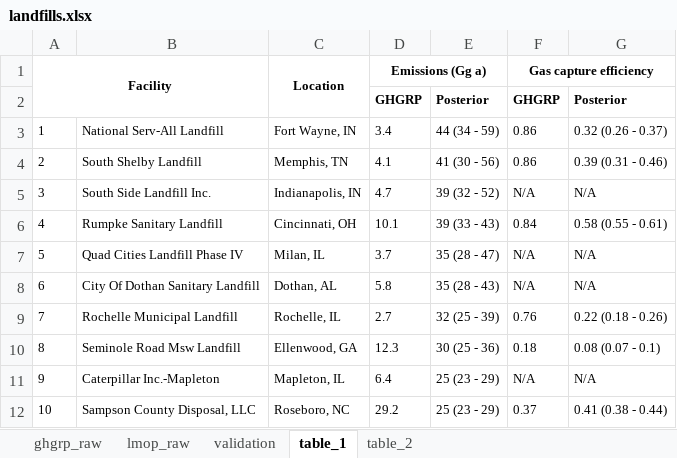
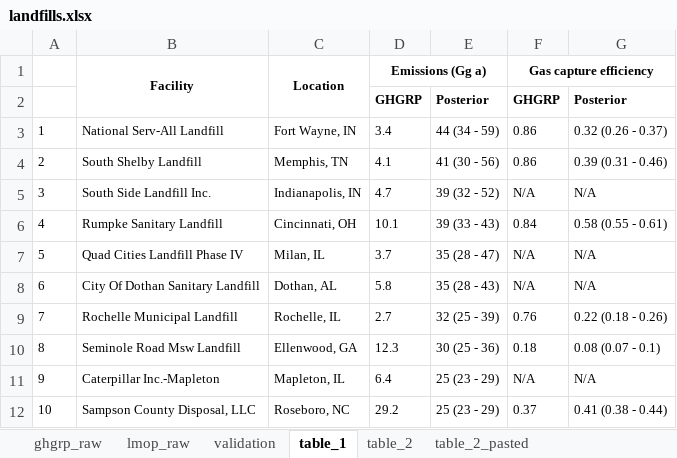
Before and after one commit to hannahnesser/TROPOMI_inversion, an Excel workbook: paper/landfills.xlsx, sheet table_1, drawn as a sheet; values as stored, in another font and other column widths than the file's, no borders; the diff names each change by its address in the sheet, - before the commit and + after, or states it on an @@ line.

Commit message:
Paper tables

```diff
--- a/paper/landfills.xlsx (sheet table_1)
+++ b/paper/landfills.xlsx (sheet table_1)
+sheet tab: table_2_pasted
-A1: Facility
+A1: (empty)
-A1:B2 merged
-B1: (empty)
+B1: Facility
+B1:B2 merged
```
Also changed, not shown: sheet table_2, sheet ghgrp_raw, sheet lmop_raw, formulas that keep their value, paper/cities.xlsx, paper/sectors.xlsx, 1 other file.
